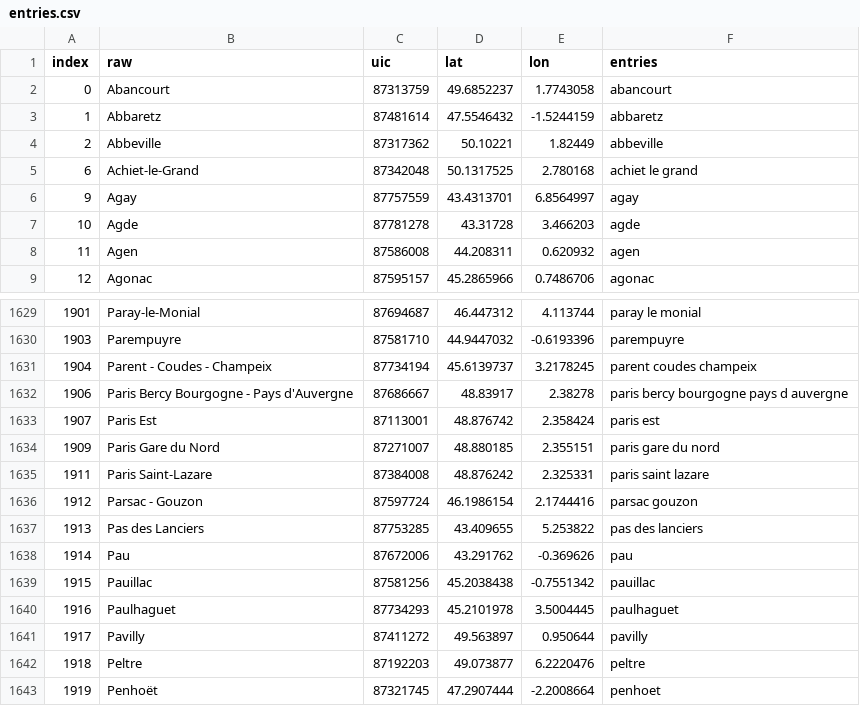
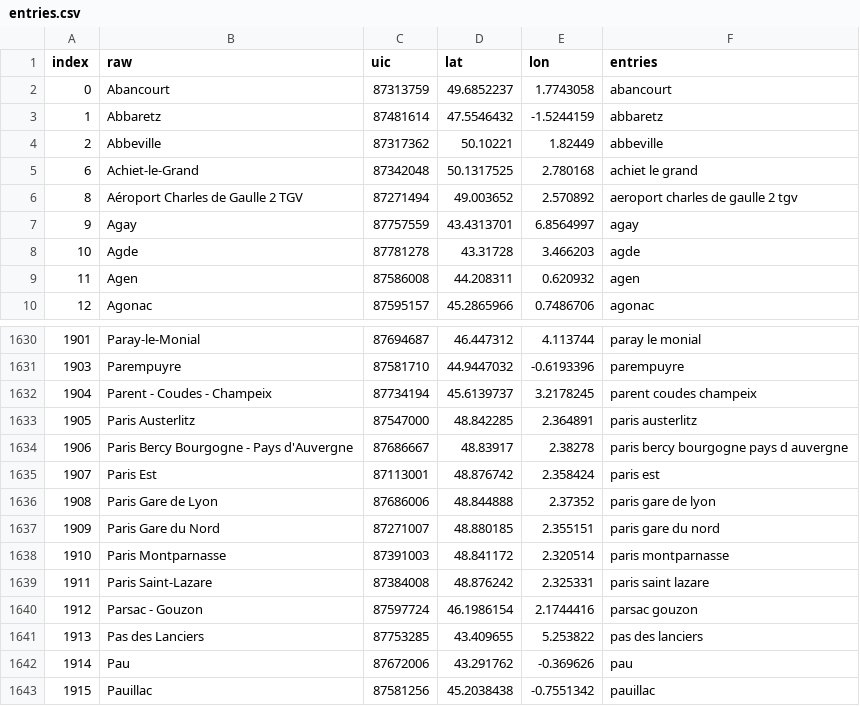
Before and after one commit to LenySauzet/travel-order-resolver, a CSV file: base/data/processed/entries.csv, drawn as a sheet; only a part is shown, gaps mark what is left out; the shorter side is filled out with more unchanged rows; the diff names each change by its address in the sheet, - before the commit and + after, or states it on an @@ line.

Commit message:
Changes on dataset generation (to suit spacy and bert) + testing for spacy

```diff
--- a/base/data/processed/entries.csv
+++ b/base/data/processed/entries.csv
+row 6: 8 | Aéroport Charles de Gaulle 2 TGV | 87271494 | 49.003652 | 2.570892 | aeroport charles de gaulle 2 tgv
+row 1633: 1905 | Paris Austerlitz | 87547000 | 48.842285 | 2.364891 | paris austerlitz
+row 1636: 1908 | Paris Gare de Lyon | 87686006 | 48.844888 | 2.37352 | paris gare de lyon
+row 1638: 1910 | Paris Montparnasse | 87391003 | 48.841172 | 2.320514 | paris montparnasse
```
Also changed, not shown: 7 other files.
